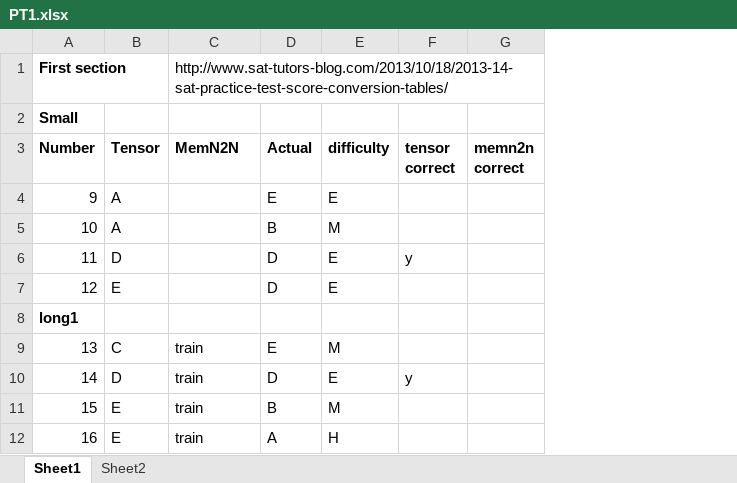
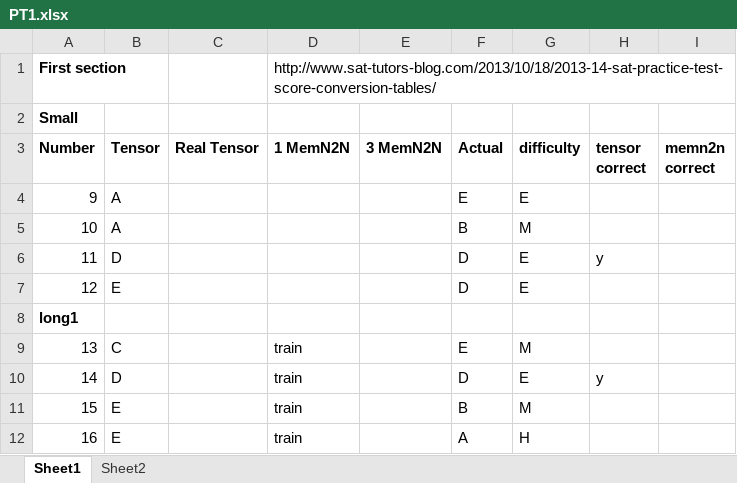
Before and after one commit to SaahilMadge-zz/Senior-Thesis, an Excel workbook: Results/PT1.xlsx, sheet Sheet1, drawn as a sheet; only a part is shown; values as stored, in another font and other column widths than the file's, no borders; addresses are those after the commit; the diff names each change by its address in the sheet, - before the commit and + after, or states it on an @@ line.

Commit message:
3-hop memn2n

```diff
--- a/Results/PT1.xlsx (sheet Sheet1)
+++ b/Results/PT1.xlsx (sheet Sheet1)
+column C (Real Tensor), empty
+column E (3 MemN2N), empty
-D3: MemN2N
+D3: 1 MemN2N
```
Also changed, not shown: 5 other files.
